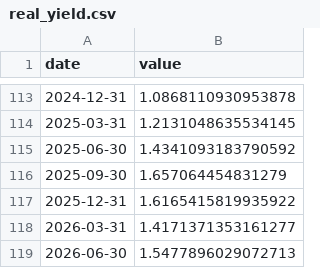
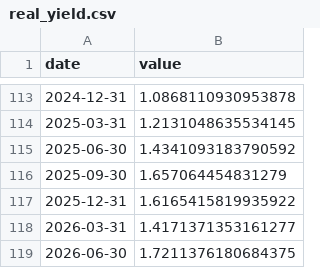
Before and after one commit to ParthG60/ai-economic-indicators-uk, a CSV file: data/takeoff/real_yield.csv, drawn as a sheet; only a part is shown, gaps mark what is left out.

```diff
--- a/data/takeoff/real_yield.csv
+++ b/data/takeoff/real_yield.csv
@@ -118,2 +118,2 @@ date,value
 2026-03-31,1.4171371353161277
-2026-06-30,1.5477896029072713
+2026-06-30,1.7211376180684375
```
Also changed, not shown: data/takeoff/electricity_consumption_growth.csv, data/takeoff/infocomm_investment_share.csv, 5 other files.
